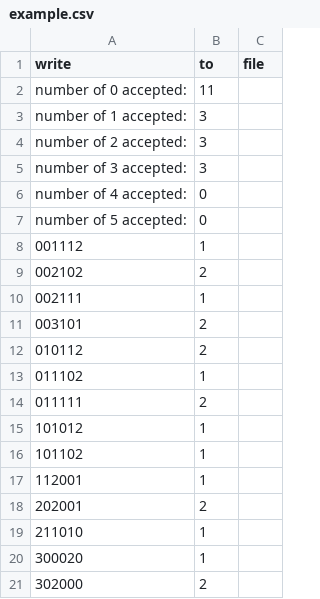
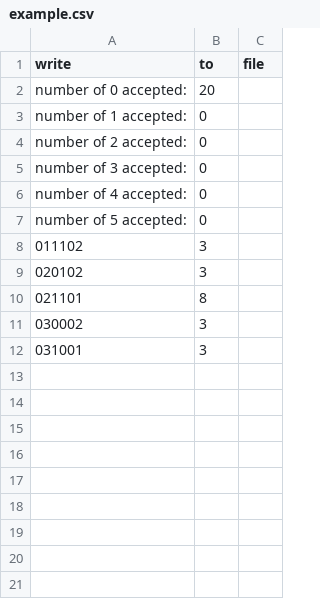
Before and after one commit to kristenYu/CMAB-for-quest-selection, a CSV file: cmake-build-debug/example.csv, drawn as a sheet.

```diff
--- a/cmake-build-debug/example.csv
+++ b/cmake-build-debug/example.csv
@@ -1,21 +1,12 @@
 write,to,file
-number of 0 accepted: ,11
-number of 1 accepted: ,3
-number of 2 accepted: ,3
-number of 3 accepted: ,3
+number of 0 accepted: ,20
+number of 1 accepted: ,0
+number of 2 accepted: ,0
+number of 3 accepted: ,0
 number of 4 accepted: ,0
 number of 5 accepted: ,0
-001112,1
-002102,2
-002111,1
-003101,2
-010112,2
-011102,1
-011111,2
-101012,1
-101102,1
-112001,1
-202001,2
-211010,1
-300020,1
-302000,2
+011102,3
+020102,3
+021101,8
+030002,3
+031001,3
```
Also changed, not shown: 8 other files.
